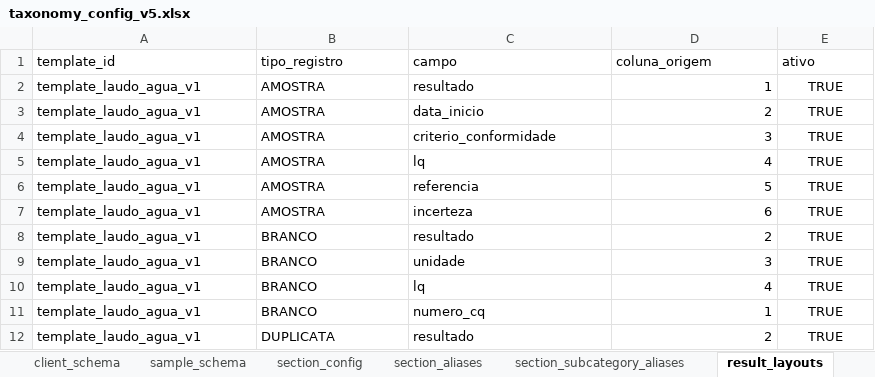
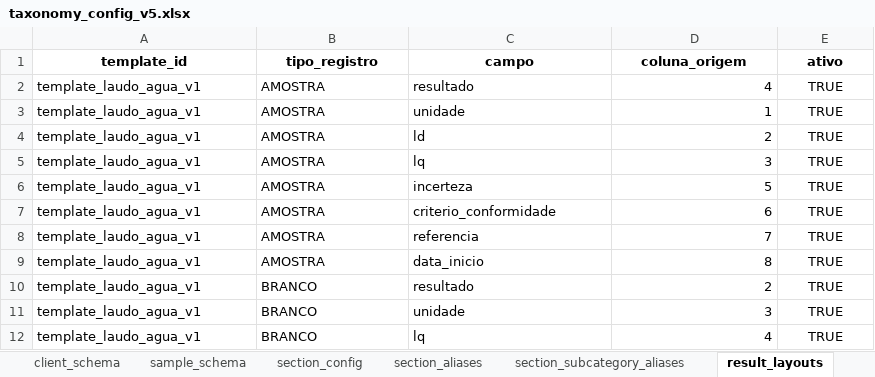
Before and after one commit to FranciscoAecom/harpia-pdf-extraction, an Excel workbook: config/taxonomy_config_v5.xlsx, sheet result_layouts, drawn as a sheet; only a part is shown; the shorter side is filled out with more unchanged rows; values as stored, in another font and other column widths than the file's, no borders; the diff names each change by its address in the sheet, - before the commit and + after, or states it on an @@ line.

Commit message:
Fix water result table layouts and LD extraction

```diff
--- a/config/taxonomy_config_v5.xlsx (sheet result_layouts)
+++ b/config/taxonomy_config_v5.xlsx (sheet result_layouts)
@@ A1:E1 bold: off → on, alignment: left → center @@
-D2 (coluna_origem): 1
+D2 (coluna_origem): 4
-C3 (campo): data_inicio
+C3 (campo): unidade
-D3 (coluna_origem): 2
+D3 (coluna_origem): 1
-C4 (campo): criterio_conformidade
+C4 (campo): ld
-D4 (coluna_origem): 3
+D4 (coluna_origem): 2
-D5 (coluna_origem): 4
+D5 (coluna_origem): 3
-C6 (campo): referencia
+C6 (campo): incerteza
-C7 (campo): incerteza
+C7 (campo): criterio_conformidade
+row 8: template_laudo_agua_v1 | AMOSTRA | referencia | 7 | TRUE
+row 9: template_laudo_agua_v1 | AMOSTRA | data_inicio | 8 | TRUE
```
Also changed, not shown: sheet results_extract_schema, sheet section_subcategory_aliases, sheet templates, sheet client_output_schema, sheet sample_output_schema, sheet template_detection_rules, 7 more sheets, other sheet tabs, config/taxonomy_config_consolidada_v1.xlsx, 9 other files.
